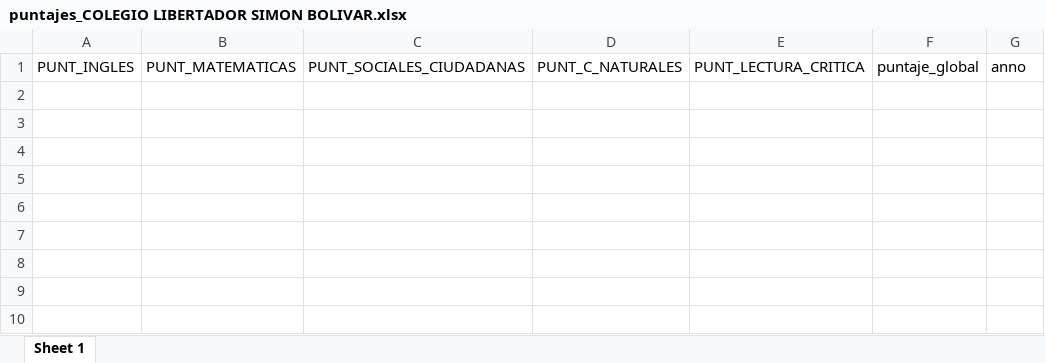
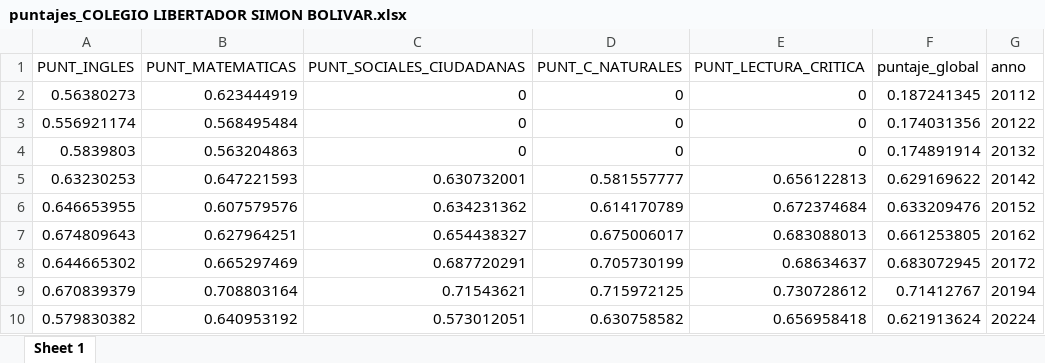
Before and after one commit to Jsvelezm/herramientas_icfes_analisis, an Excel workbook: puntajes_COLEGIO LIBERTADOR SIMON BOLIVAR.xlsx, sheet Sheet 1, drawn as a sheet; values as stored, in another font and other column widths than the file's, no borders; the diff names each change by its address in the sheet, - before the commit and + after, or states it on an @@ line.

```diff
--- a/puntajes_COLEGIO LIBERTADOR SIMON BOLIVAR.xlsx (sheet Sheet 1)
+++ b/puntajes_COLEGIO LIBERTADOR SIMON BOLIVAR.xlsx (sheet Sheet 1)
+row 2: 0.56380273 | 0.623444919 | 0 | 0 | 0 | 0.187241345 | 20112
+row 3: 0.556921174 | 0.568495484 | 0 | 0 | 0 | 0.174031356 | 20122
+row 4: 0.5839803 | 0.563204863 | 0 | 0 | 0 | 0.174891914 | 20132
+row 5: 0.63230253 | 0.647221593 | 0.630732001 | 0.581557777 | 0.656122813 | 0.629169622 | 20142
+row 6: 0.646653955 | 0.607579576 | 0.634231362 | 0.614170789 | 0.672374684 | 0.633209476 | 20152
+row 7: 0.674809643 | 0.627964251 | 0.654438327 | 0.675006017 | 0.683088013 | 0.661253805 | 20162
+row 8: 0.644665302 | 0.665297469 | 0.687720291 | 0.705730199 | 0.68634637 | 0.683072945 | 20172
+row 9: 0.670839379 | 0.708803164 | 0.71543621 | 0.715972125 | 0.730728612 | 0.71412767 | 20194
+row 10: 0.579830382 | 0.640953192 | 0.573012051 | 0.630758582 | 0.656958418 | 0.621913624 | 20224
```
Also changed, not shown: puntajes_I.E.D. GERMÁN VARGAS CANTILLO.xlsx, 5 other files.
